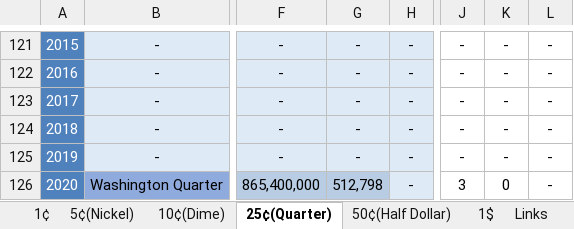
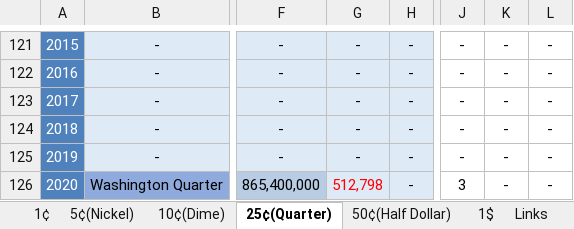
Before and after one commit to DartAlexator/CoinCollection, an Excel workbook: Collections/USA/#USA#Regular#[1900-present]#circulation_quality.xlsx, sheet 25¢(Quarter), drawn as a sheet; only a part is shown, gaps mark what is left out; values as stored, in another font and other column widths than the file's, no borders; charts and pictures and conditional formats not drawn; the diff names each change by its address in the sheet, - before the commit and + after, or states it on an @@ line.

```diff
--- a/Collections/USA/#USA#Regular#[1900-present]#circulation_quality.xlsx (sheet 25¢(Quarter))
+++ b/Collections/USA/#USA#Regular#[1900-present]#circulation_quality.xlsx (sheet 25¢(Quarter))
@@ G126 fill: #B8CCE4 → #DEEBF7, text colour: black → #FF0000 @@
-K126: 0
+K126: -
```
Also changed, not shown: Collections/Russia/#Russia#Russian_Federation#Regular#[1993-present]#circulation_quality.xlsx.
